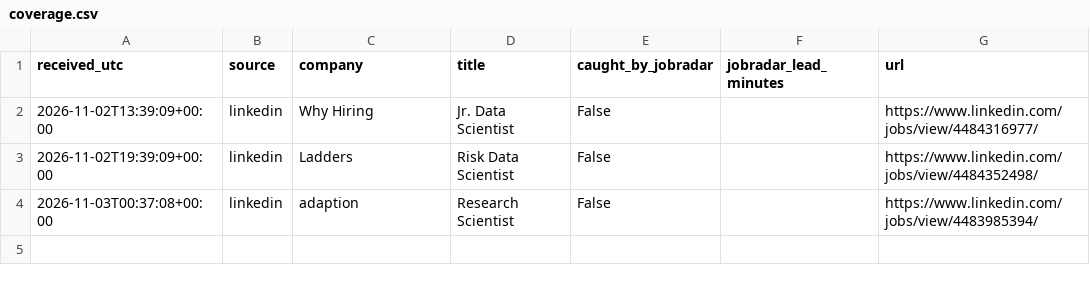
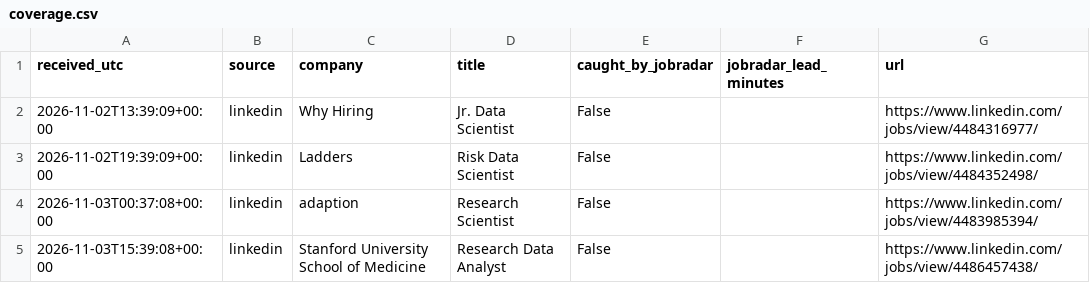
Before and after one commit to RyanSingh0/jobradar, a CSV file: out/coverage.csv, drawn as a sheet.

```diff
--- a/out/coverage.csv
+++ b/out/coverage.csv
@@ -4 +4,2 @@ received_utc,source,company,title,caught_by_jobradar,jobradar_lead_minutes,url
 2026-11-03T00:37:08+00:00,linkedin,adaption,Research Scientist,False,,https://www.linkedin.com/jobs/view/4483985394/
+2026-11-03T15:39:08+00:00,linkedin,Stanford University School of Medicine,Research Data Analyst,False,,https://www.linkedin.com/jobs/view/4486457438/
```
Also changed, not shown: out/missing_companies.csv, 7 other files.
